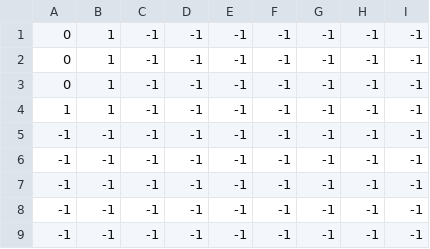
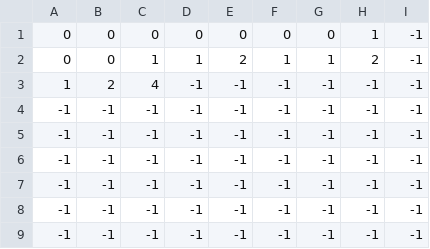
Before and after one commit to CSCI4850/S20-team4-project, a CSV file: src/grid.csv, drawn as a sheet.

Commit message:
code cleanup from silly error with grid

```diff
--- a/src/grid.csv
+++ b/src/grid.csv
@@ -1,5 +1,5 @@
-0,1,-1,-1,-1,-1,-1,-1,-1
-0,1,-1,-1,-1,-1,-1,-1,-1
-0,1,-1,-1,-1,-1,-1,-1,-1
-1,1,-1,-1,-1,-1,-1,-1,-1
+0,0,0,0,0,0,0,1,-1
+0,0,1,1,2,1,1,2,-1
+1,2,4,-1,-1,-1,-1,-1,-1
+-1,-1,-1,-1,-1,-1,-1,-1,-1
 -1,-1,-1,-1,-1,-1,-1,-1,-1
```
Also changed, not shown: 1 other file.
